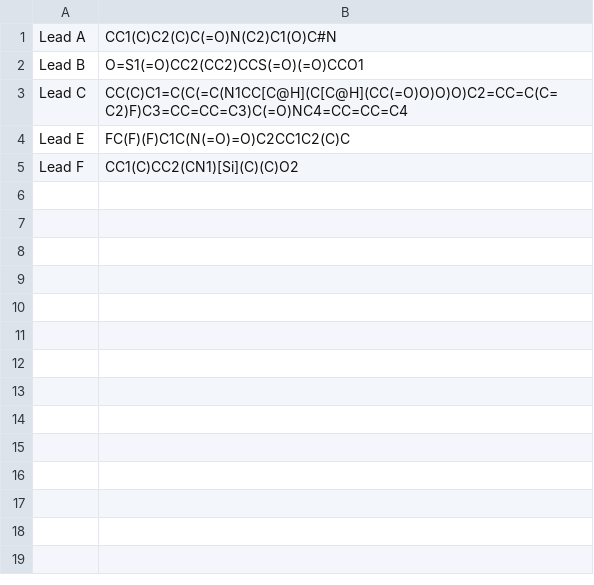
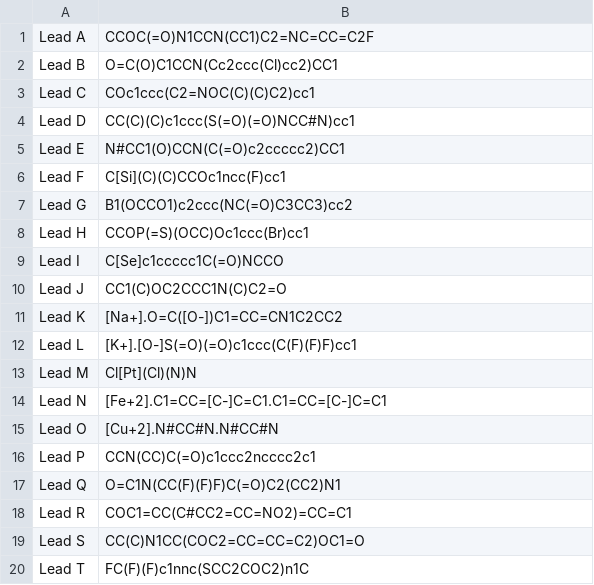
Before and after one commit to BeginnerCoder3/MolProfiler, a CSV file: MolProfiler/lead compounds.csv, drawn as a sheet.

```diff
--- a/MolProfiler/lead compounds.csv
+++ b/MolProfiler/lead compounds.csv
@@ -1,5 +1,20 @@
-Lead A;CC1(C)C2(C)C(=O)N(C2)C1(O)C#N
-Lead B;O=S1(=O)CC2(CC2)CCS(=O)(=O)CCO1
-Lead C;CC(C)C1=C(C(=C(N1CC[C@H](C[C@H](CC(=O)O)O)O)C2=CC=C(C=C2)F)C3=CC=CC=C3)C(=O)NC4=CC=CC=C4
-Lead E;FC(F)(F)C1C(N(=O)=O)C2CC1C2(C)C
-Lead F;CC1(C)CC2(CN1)[Si](C)(C)O2
+Lead A;CCOC(=O)N1CCN(CC1)C2=NC=CC=C2F
+Lead B;O=C(O)C1CCN(Cc2ccc(Cl)cc2)CC1
+Lead C;COc1ccc(C2=NOC(C)(C)C2)cc1
+Lead D;CC(C)(C)c1ccc(S(=O)(=O)NCC#N)cc1
+Lead E;N#CC1(O)CCN(C(=O)c2ccccc2)CC1
+Lead F;C[Si](C)(C)CCOc1ncc(F)cc1
+Lead G;B1(OCCO1)c2ccc(NC(=O)C3CC3)cc2
+Lead H;CCOP(=S)(OCC)Oc1ccc(Br)cc1
+Lead I;C[Se]c1ccccc1C(=O)NCCO
+Lead J;CC1(C)OC2CCC1N(C)C2=O
+Lead K;[Na+].O=C([O-])C1=CC=CN1C2CC2
+Lead L;[K+].[O-]S(=O)(=O)c1ccc(C(F)(F)F)cc1
+Lead M;Cl[Pt](Cl)(N)N
+Lead N;[Fe+2].C1=CC=[C-]C=C1.C1=CC=[C-]C=C1
+Lead O;[Cu+2].N#CC#N.N#CC#N
+Lead P;CCN(CC)C(=O)c1ccc2ncccc2c1
+Lead Q;O=C1N(CC(F)(F)F)C(=O)C2(CC2)N1
+Lead R;COC1=CC(C#CC2=CC=NO2)=CC=C1
+Lead S;CC(C)N1CC(COC2=CC=CC=C2)OC1=O
+Lead T;FC(F)(F)c1nnc(SCC2COC2)n1C
```
Also changed, not shown: 1 other file.
